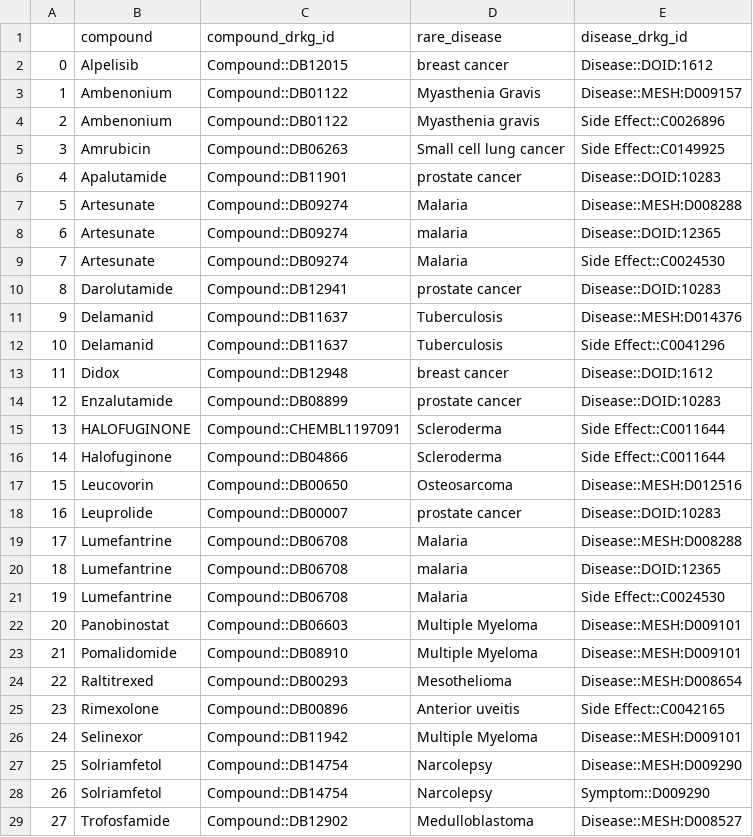
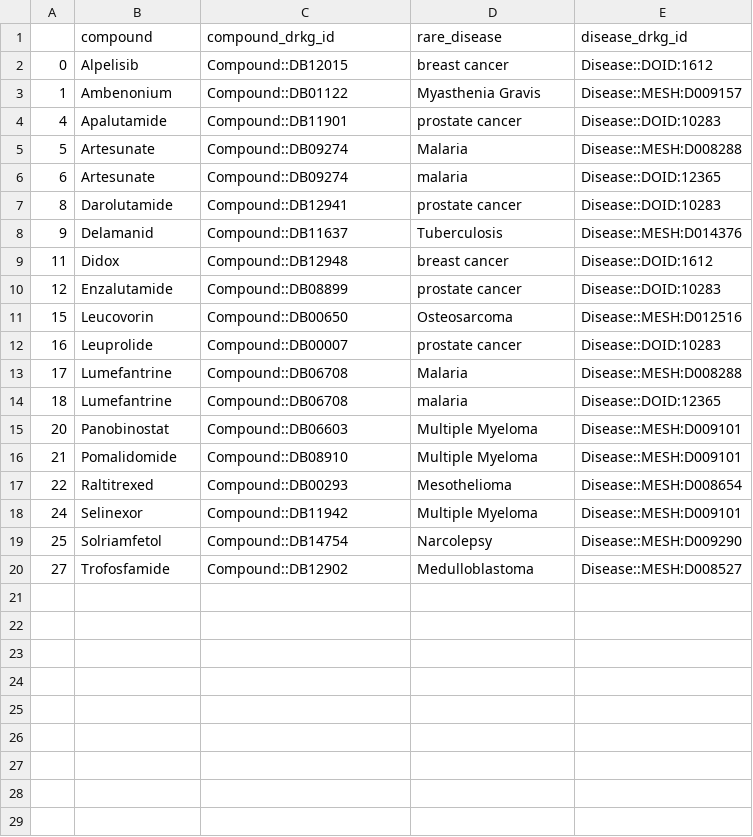
Before and after one commit to Ale9806/SIMPLLM, a CSV file: test_raredisease_links.csv, drawn as a sheet.

Commit message:
Refine rare disease links from Drug Repurposing Hub not in DRKG again

```diff
--- a/test_raredisease_links.csv
+++ b/test_raredisease_links.csv
@@ -3,4 +3,2 @@
 1,Ambenonium,Compound::DB01122,Myasthenia Gravis,Disease::MESH:D009157
-2,Ambenonium,Compound::DB01122,Myasthenia gravis,Side Effect::C0026896
-3,Amrubicin,Compound::DB06263,Small cell lung cancer,Side Effect::C0149925
 4,Apalutamide,Compound::DB11901,prostate cancer,Disease::DOID:10283
@@ -8,10 +6,6 @@
 6,Artesunate,Compound::DB09274,malaria,Disease::DOID:12365
-7,Artesunate,Compound::DB09274,Malaria,Side Effect::C0024530
 8,Darolutamide,Compound::DB12941,prostate cancer,Disease::DOID:10283
 9,Delamanid,Compound::DB11637,Tuberculosis,Disease::MESH:D014376
-10,Delamanid,Compound::DB11637,Tuberculosis,Side Effect::C0041296
 11,Didox,Compound::DB12948,breast cancer,Disease::DOID:1612
 12,Enzalutamide,Compound::DB08899,prostate cancer,Disease::DOID:10283
-13,HALOFUGINONE,Compound::CHEMBL1197091,Scleroderma,Side Effect::C0011644
-14,Halofuginone,Compound::DB04866,Scleroderma,Side Effect::C0011644
 15,Leucovorin,Compound::DB00650,Osteosarcoma,Disease::MESH:D012516
@@ -20,3 +14,2 @@
 18,Lumefantrine,Compound::DB06708,malaria,Disease::DOID:12365
-19,Lumefantrine,Compound::DB06708,Malaria,Side Effect::C0024530
 20,Panobinostat,Compound::DB06603,Multiple Myeloma,Disease::MESH:D009101
@@ -24,6 +17,4 @@
 22,Raltitrexed,Compound::DB00293,Mesothelioma,Disease::MESH:D008654
-23,Rimexolone,Compound::DB00896,Anterior uveitis,Side Effect::C0042165
 24,Selinexor,Compound::DB11942,Multiple Myeloma,Disease::MESH:D009101
 25,Solriamfetol,Compound::DB14754,Narcolepsy,Disease::MESH:D009290
-26,Solriamfetol,Compound::DB14754,Narcolepsy,Symptom::D009290
 27,Trofosfamide,Compound::DB12902,Medulloblastoma,Disease::MESH:D008527
```
Also changed, not shown: test_raredisease_links_unique.csv.
